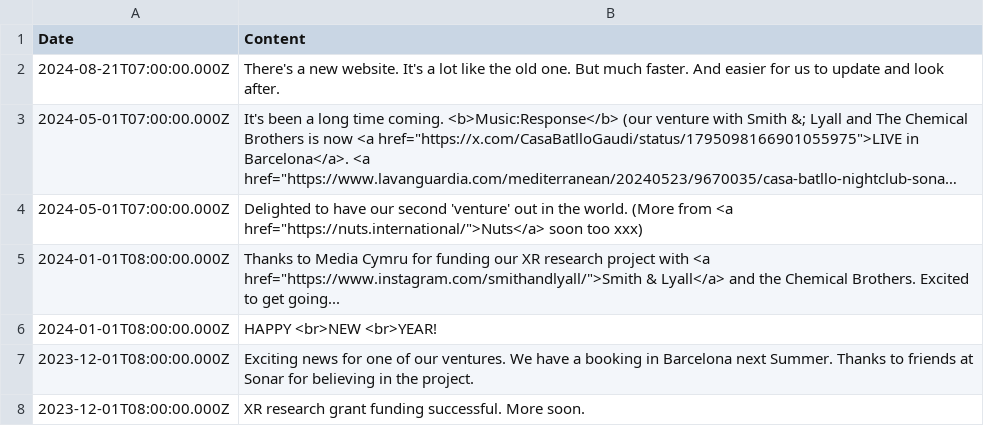
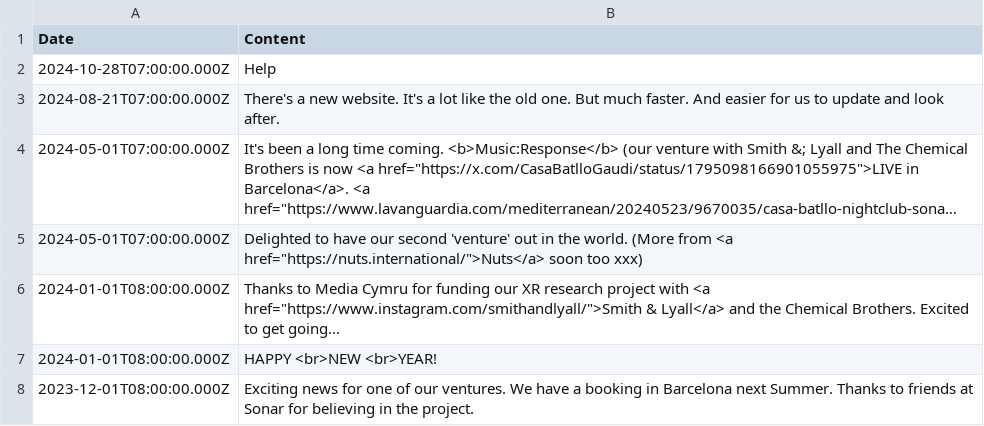
Before and after one commit to aaiiintt/food_new_site, a CSV file: data/news.csv, drawn as a sheet; only a part is shown; the shorter side is filled out with more unchanged rows; long unchanged cells end in …; the diff names each change by its address in the sheet, - before the commit and + after, or states it on an @@ line.

Commit message:
Update news.csv

```diff
--- a/data/news.csv
+++ b/data/news.csv
+row 2: 2024-10-28T07:00:00.000Z | Help
```
